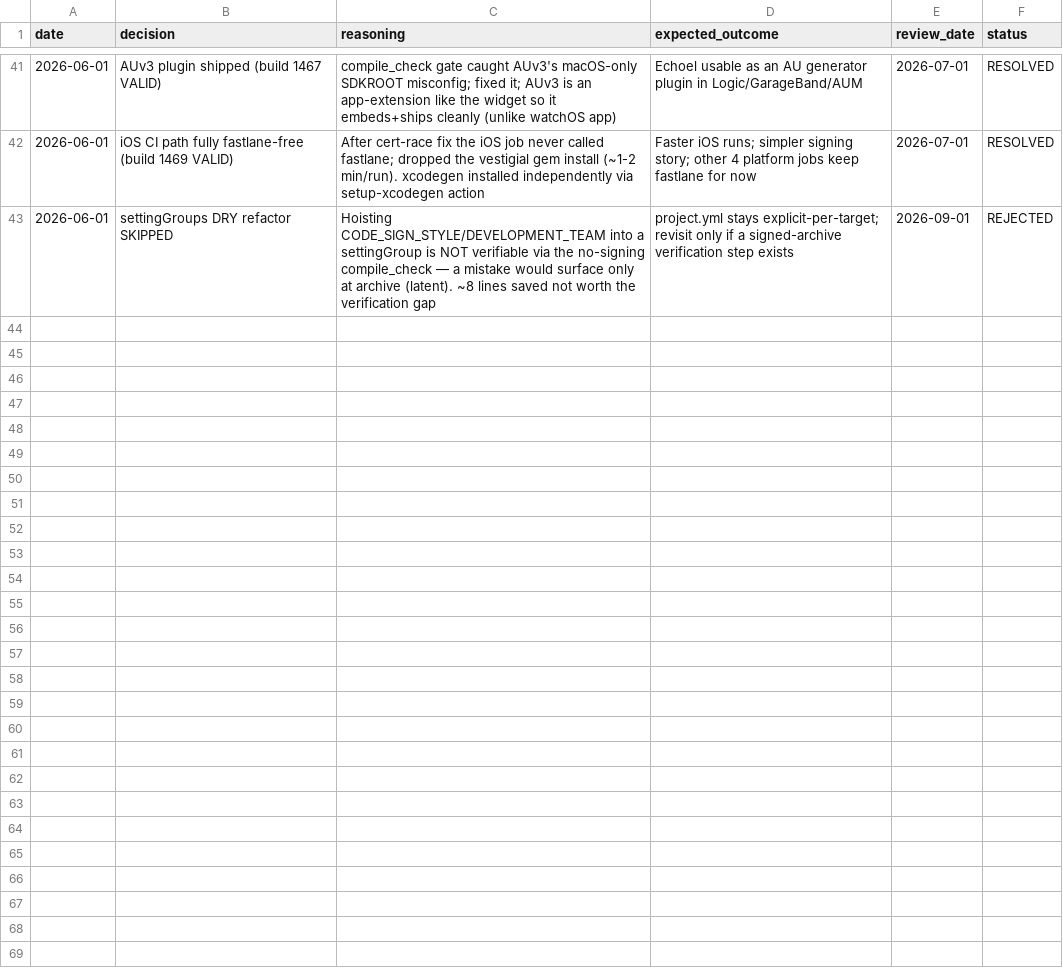
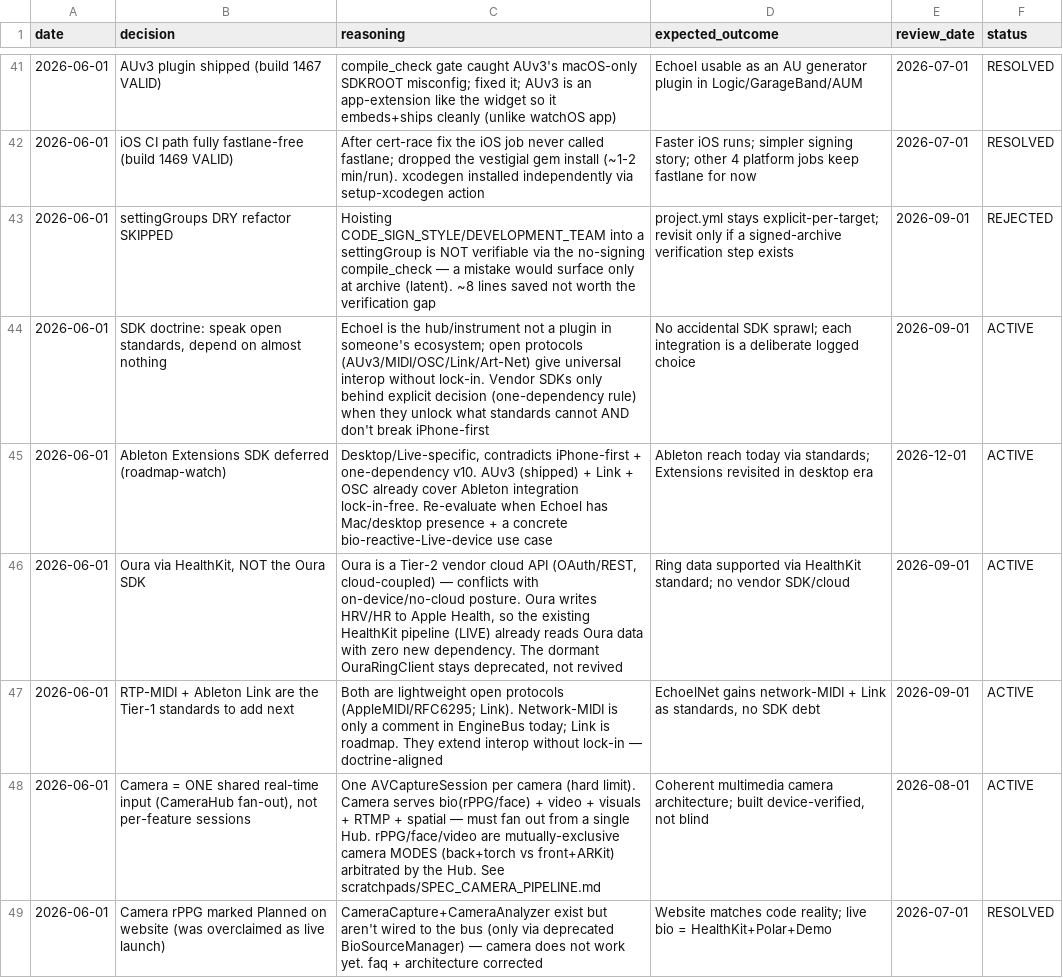
Before and after one commit to vibrationalforce/blab-ios-app, a CSV file: decisions.csv, drawn as a sheet; only a part is shown, gaps mark what is left out; the diff names each change by its address in the sheet, - before the commit and + after, or states it on an @@ line.

```diff
--- a/decisions.csv
+++ b/decisions.csv
+row 44: 2026-06-01 | SDK doctrine: speak open standards, depend on almost nothing | Echoel is the hub/instrument not a plugin in someone's ecosystem; open protocols (AUv3/MIDI/OSC/Link/Art-Net) give universal interop without lock-in. Vendor SDKs only behind explicit decision (one-dependency rule) when they unlock what standards cannot AND don't break iPhone-first | No accidental SDK sprawl; each integration is a deliberate logged choice | 2026-09-01 | ACTIVE
+row 45: 2026-06-01 | Ableton Extensions SDK deferred (roadmap-watch) | Desktop/Live-specific, contradicts iPhone-first + one-dependency v10. AUv3 (shipped) + Link + OSC already cover Ableton integration lock-in-free. Re-evaluate when Echoel has Mac/desktop presence + a concrete bio-reactive-Live-device use case | Ableton reach today via standards; Extensions revisited in desktop era | 2026-12-01 | ACTIVE
+row 46: 2026-06-01 | Oura via HealthKit, NOT the Oura SDK | Oura is a Tier-2 vendor cloud API (OAuth/REST, cloud-coupled) — conflicts with on-device/no-cloud posture. Oura writes HRV/HR to Apple Health, so the existing HealthKit pipeline (LIVE) already reads Oura data with zero new dependency. The dormant OuraRingClient stays deprecated, not revived | Ring data supported via HealthKit standard; no vendor SDK/cloud | 2026-09-01 | ACTIVE
+row 47: 2026-06-01 | RTP-MIDI + Ableton Link are the Tier-1 standards to add next | Both are lightweight open protocols (AppleMIDI/RFC6295; Link). Network-MIDI is only a comment in EngineBus today; Link is roadmap. They extend interop without lock-in — doctrine-aligned | EchoelNet gains network-MIDI + Link as standards, no SDK debt | 2026-09-01 | ACTIVE
+row 48: 2026-06-01 | Camera = ONE shared real-time input (CameraHub fan-out), not per-feature sessions | One AVCaptureSession per camera (hard limit). Camera serves bio(rPPG/face) + video + visuals + RTMP + spatial — must fan out from a single Hub. rPPG/face/video are mutually-exclusive camera MODES (back+torch vs front+ARKit) arbitrated by the Hub. See scratchpads/SPEC_CAMERA_PIPELINE.md | Coherent multimedia camera architecture; built device-verified, not blind | 2026-08-01 | ACTIVE
+row 49: 2026-06-01 | Camera rPPG marked Planned on website (was overclaimed as live launch) | CameraCapture+CameraAnalyzer exist but aren't wired to the bus (only via deprecated BioSourceManager) — camera does not work yet. faq + architecture corrected | Website matches code reality; live bio = HealthKit+Polar+Demo | 2026-07-01 | RESOLVED
```
Also changed, not shown: 1 other file.
